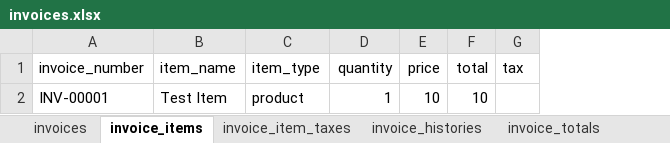
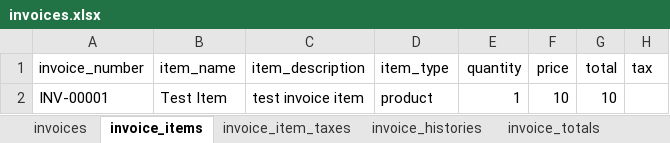
Before and after one commit to akaunting/akaunting, an Excel workbook: public/files/import/invoices.xlsx, sheet invoice_items, drawn as a sheet; values as stored, in another font and other column widths than the file's, no borders; the diff names each change by its address in the sheet, - before the commit and + after, or states it on an @@ line.

Commit message:
update example excel files

```diff
--- a/public/files/import/invoices.xlsx (sheet invoice_items)
+++ b/public/files/import/invoices.xlsx (sheet invoice_items)
+column C (item_description), row 2: test invoice item
```
Also changed, not shown: public/files/import/bills.xlsx.
